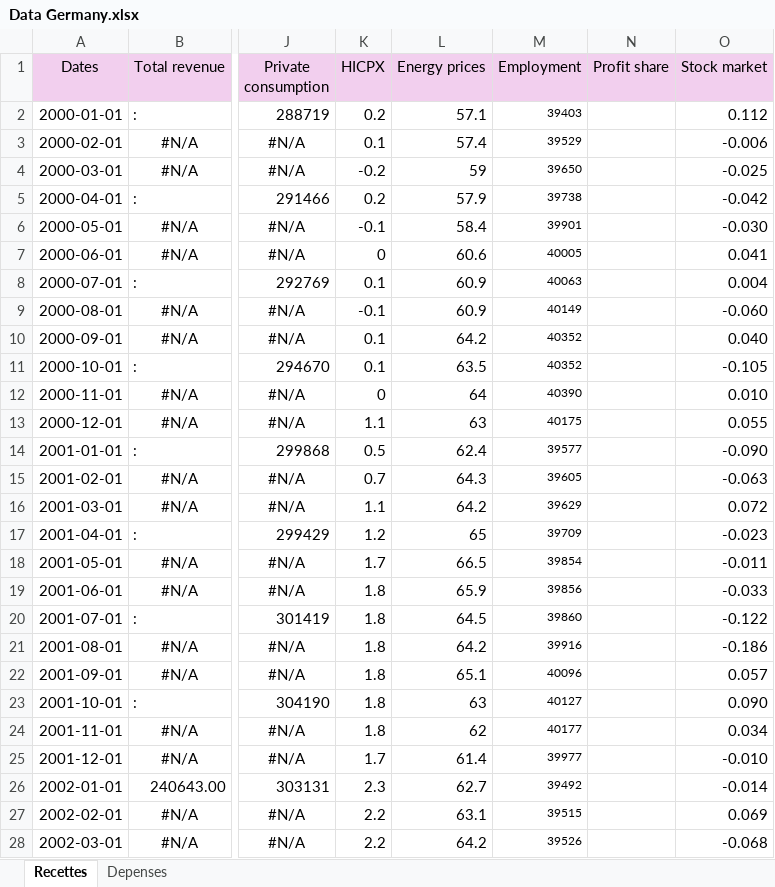
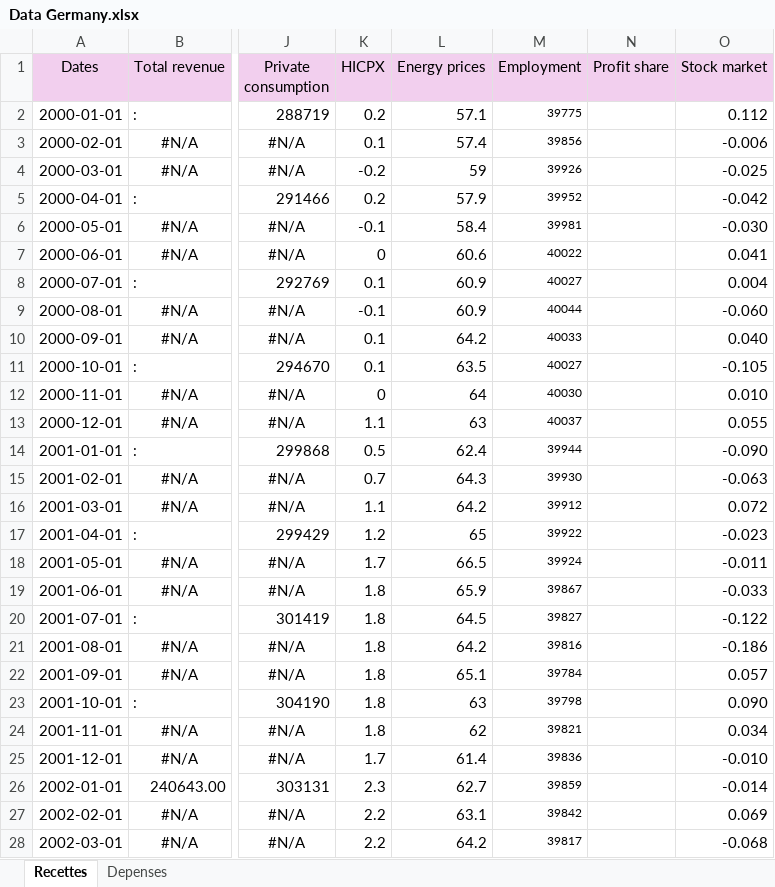
Before and after one commit to GiovanniManche/ESSD, an Excel workbook: data/Data Germany.xlsx, sheet Recettes, drawn as a sheet; only a part is shown, gaps mark what is left out; values as stored, in another font and other column widths than the file's, no borders; the diff covers the shown part only; the diff names each change by its address in the sheet, - before the commit and + after, or states it on an @@ line.

Commit message:
modif employment series (SA)

```diff
--- a/data/Data Germany.xlsx (sheet Recettes)
+++ b/data/Data Germany.xlsx (sheet Recettes)
-M2 (Employment): 39403
+M2 (Employment): 39775
-M3 (Employment): 39529
+M3 (Employment): 39856
-M4 (Employment): 39650
+M4 (Employment): 39926
-M5 (Employment): 39738
+M5 (Employment): 39952
-M6 (Employment): 39901
+M6 (Employment): 39981
-M7 (Employment): 40005
+M7 (Employment): 40022
-M8 (Employment): 40063
+M8 (Employment): 40027
-M9 (Employment): 40149
+M9 (Employment): 40044
-M10 (Employment): 40352
+M10 (Employment): 40033
-M11 (Employment): 40352
+M11 (Employment): 40027
-M12 (Employment): 40390
+M12 (Employment): 40030
-M13 (Employment): 40175
+M13 (Employment): 40037
-M14 (Employment): 39577
+M14 (Employment): 39944
-M15 (Employment): 39605
+M15 (Employment): 39930
-M16 (Employment): 39629
+M16 (Employment): 39912
-M17 (Employment): 39709
+M17 (Employment): 39922
-M18 (Employment): 39854
+M18 (Employment): 39924
-M19 (Employment): 39856
+M19 (Employment): 39867
-M20 (Employment): 39860
+M20 (Employment): 39827
-M21 (Employment): 39916
+M21 (Employment): 39816
-M22 (Employment): 40096
+M22 (Employment): 39784
-M23 (Employment): 40127
+M23 (Employment): 39798
-M24 (Employment): 40177
+M24 (Employment): 39821
-M25 (Employment): 39977
+M25 (Employment): 39836
-M26 (Employment): 39492
+M26 (Employment): 39859
-M27 (Employment): 39515
+M27 (Employment): 39842
-M28 (Employment): 39526
+M28 (Employment): 39817
```
Also changed, not shown: 285 edited cells elsewhere in this sheet.
